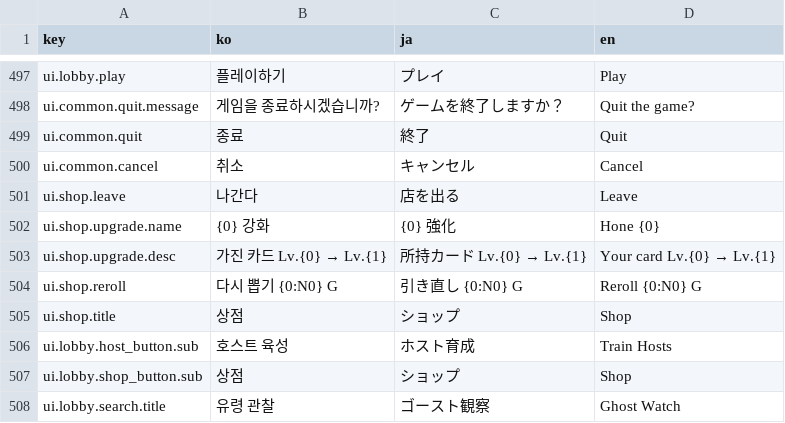
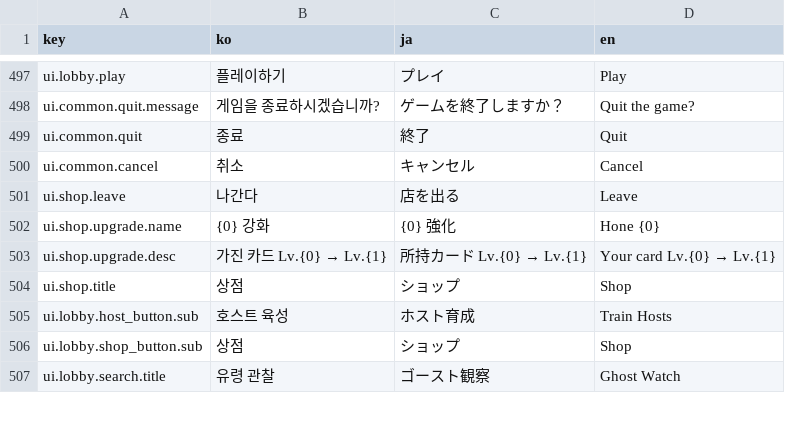
Before and after one commit to inpiawon-ui/AvengingSprit, a TSV file: Projects/AVSR/Localization/AVSR_Strings.tsv, drawn as a sheet; only a part is shown, gaps mark what is left out; the diff names each change by its address in the sheet, - before the commit and + after, or states it on an @@ line.

```diff
--- a/Projects/AVSR/Localization/AVSR_Strings.tsv
+++ b/Projects/AVSR/Localization/AVSR_Strings.tsv
-row 504: ui.shop.reroll | 다시 뽑기 {0:N0} G | 引き直し {0:N0} G | Reroll {0:N0} G
```
Also changed, not shown: 5 other files.
